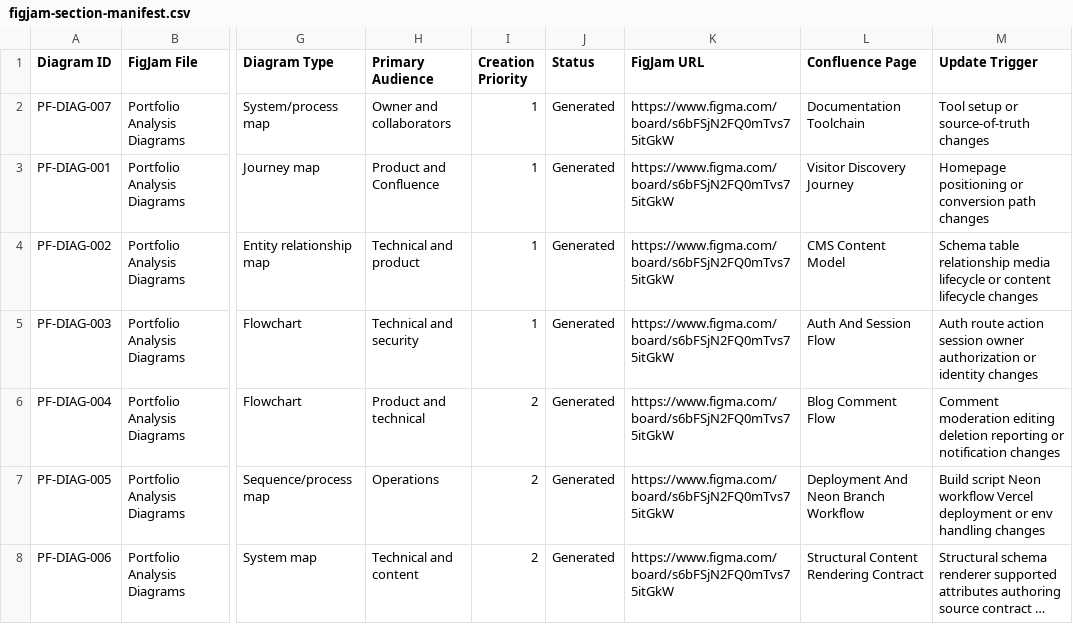
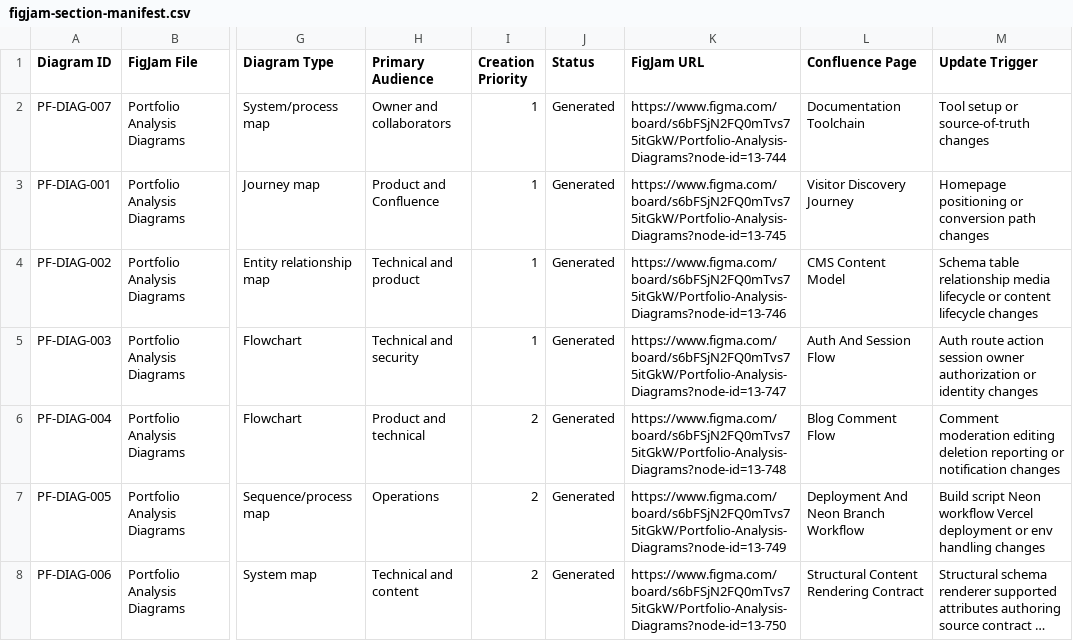
Before and after one commit to TheThouZands/portfolio, a CSV file: analysis/design/figjam-section-manifest.csv, drawn as a sheet; only a part is shown, gaps mark what is left out; long unchanged cells end in …; the diff names each change by its address in the sheet, - before the commit and + after, or states it on an @@ line.

Commit message:
docs(figjam): label portfolio diagram board [KAN-43]

```diff
--- a/analysis/design/figjam-section-manifest.csv
+++ b/analysis/design/figjam-section-manifest.csv
-K2 (FigJam URL): https://www.figma.com/board/s6bFSjN2FQ0mTvs75itGkW
+K2 (FigJam URL): https://www.figma.com/board/s6bFSjN2FQ0mTvs75itGkW/Portfolio-Analysis-Diagrams?node-id=13-744
-K3 (FigJam URL): https://www.figma.com/board/s6bFSjN2FQ0mTvs75itGkW
+K3 (FigJam URL): https://www.figma.com/board/s6bFSjN2FQ0mTvs75itGkW/Portfolio-Analysis-Diagrams?node-id=13-745
-K4 (FigJam URL): https://www.figma.com/board/s6bFSjN2FQ0mTvs75itGkW
+K4 (FigJam URL): https://www.figma.com/board/s6bFSjN2FQ0mTvs75itGkW/Portfolio-Analysis-Diagrams?node-id=13-746
-K5 (FigJam URL): https://www.figma.com/board/s6bFSjN2FQ0mTvs75itGkW
+K5 (FigJam URL): https://www.figma.com/board/s6bFSjN2FQ0mTvs75itGkW/Portfolio-Analysis-Diagrams?node-id=13-747
-K6 (FigJam URL): https://www.figma.com/board/s6bFSjN2FQ0mTvs75itGkW
+K6 (FigJam URL): https://www.figma.com/board/s6bFSjN2FQ0mTvs75itGkW/Portfolio-Analysis-Diagrams?node-id=13-748
-K7 (FigJam URL): https://www.figma.com/board/s6bFSjN2FQ0mTvs75itGkW
+K7 (FigJam URL): https://www.figma.com/board/s6bFSjN2FQ0mTvs75itGkW/Portfolio-Analysis-Diagrams?node-id=13-749
-K8 (FigJam URL): https://www.figma.com/board/s6bFSjN2FQ0mTvs75itGkW
+K8 (FigJam URL): https://www.figma.com/board/s6bFSjN2FQ0mTvs75itGkW/Portfolio-Analysis-Diagrams?node-id=13-750
```
Also changed, not shown: 1 other file.
